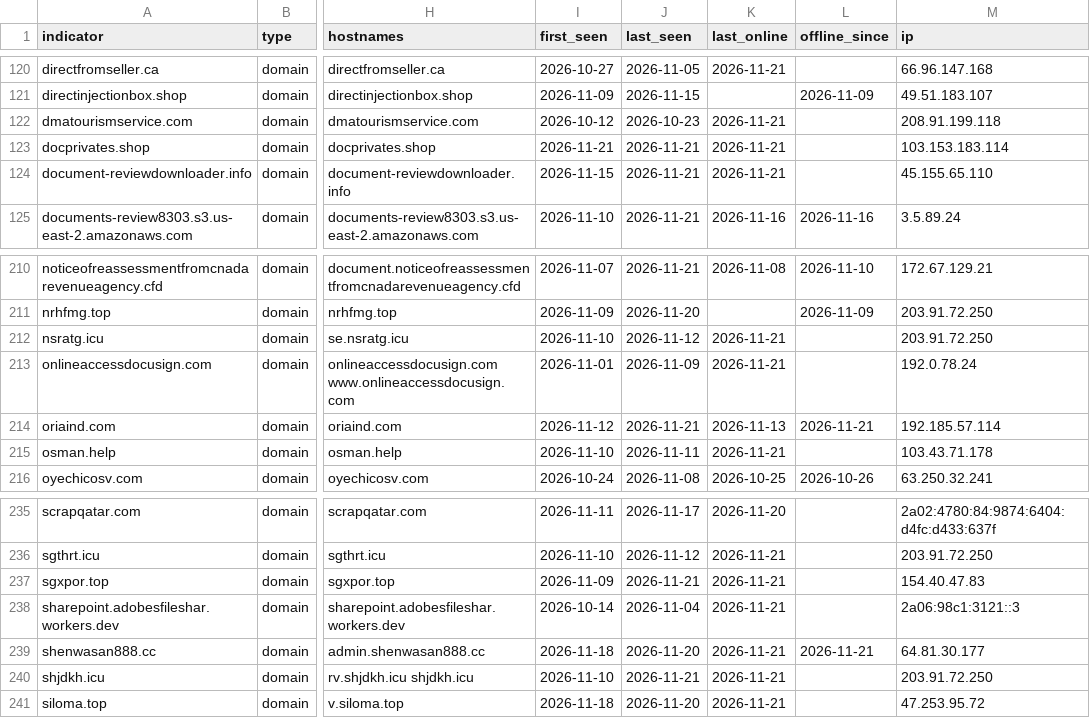
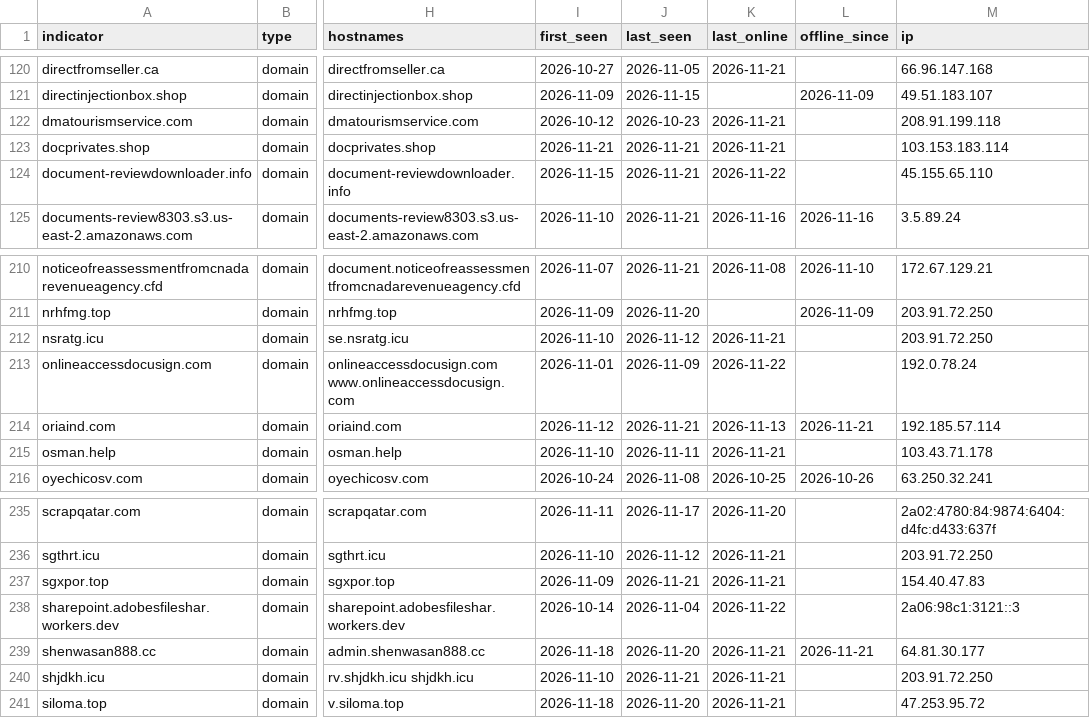
Before and after one commit to newtonpaul-hunting/Phish_Sight_IOCs, a CSV file: malware/indicators.csv, drawn as a sheet; only a part is shown, gaps mark what is left out; the diff names each change by its address in the sheet, - before the commit and + after, or states it on an @@ line.

Commit message:
Update IOCs (11,851 indicators, 236 payloads)

```diff
--- a/malware/indicators.csv
+++ b/malware/indicators.csv
-K124 (last_online): 2026-11-21
+K124 (last_online): 2026-11-22
-K213 (last_online): 2026-11-21
+K213 (last_online): 2026-11-22
-K238 (last_online): 2026-11-21
+K238 (last_online): 2026-11-22
```
Also changed, not shown: credential-phishing/indicators.csv, device-code-phishing/indicators.csv, 15 other files.
